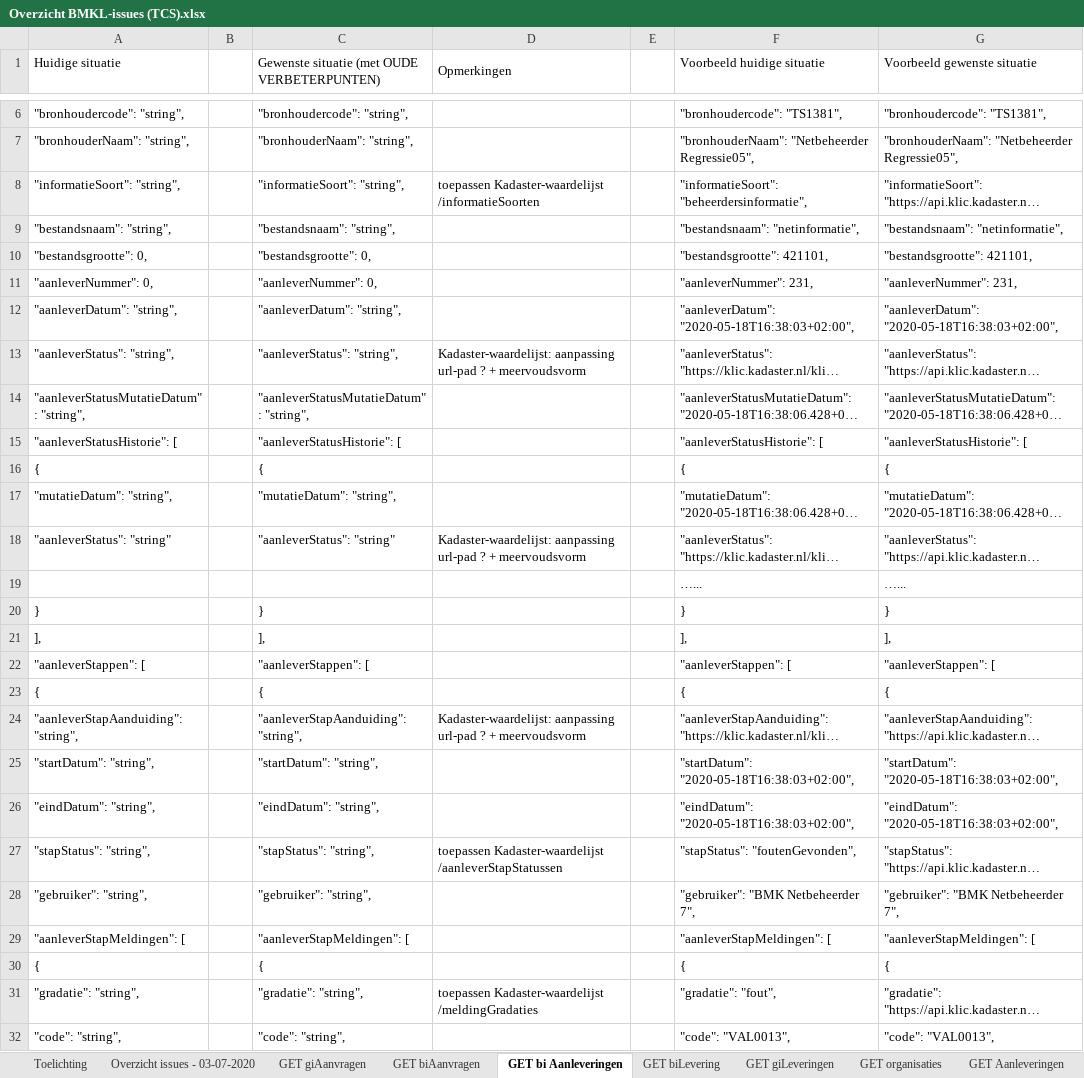
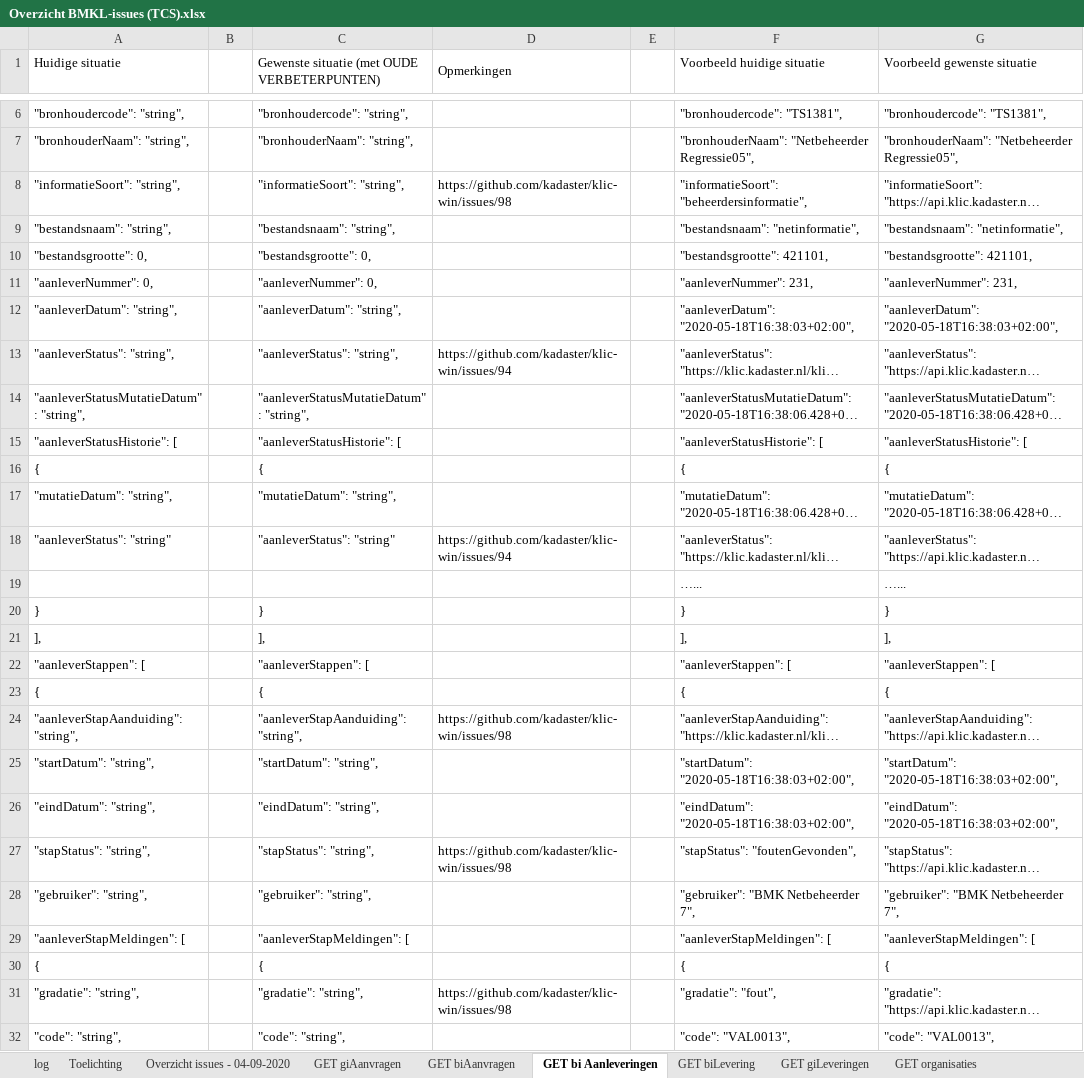
Before and after one commit to kadaster/klic-win, an Excel workbook: Beheren standaarden KLIC/Overzicht BMKL-issues (TCS).xlsx, sheet GET bi Aanleveringen, drawn as a sheet; only a part is shown, gaps mark what is left out; long unchanged cells end in …; values as stored, in another font and other column widths than the file's, no cell formats; the diff names each change by its address in the sheet, - before the commit and + after, or states it on an @@ line.

Commit message:
overzicht BMKL-issues - status 17-09-2020

```diff
--- a/Beheren standaarden KLIC/Overzicht BMKL-issues (TCS).xlsx (sheet GET bi Aanleveringen)
+++ b/Beheren standaarden KLIC/Overzicht BMKL-issues (TCS).xlsx (sheet GET bi Aanleveringen)
-sheet tab: Overzicht issues - 03-07-2020
+sheet tab: Overzicht issues - 04-09-2020
+sheet tab: log
-D8 (Opmerkingen): toepassen Kadaster-waardelijst /informatieSoorten
+D8 (Opmerkingen): https://github.com/kadaster/klic-win/issues/98
-D13 (Opmerkingen): Kadaster-waardelijst: aanpassing url-pad ? + meervoudsvorm
+D13 (Opmerkingen): https://github.com/kadaster/klic-win/issues/94
-D18 (Opmerkingen): Kadaster-waardelijst: aanpassing url-pad ? + meervoudsvorm
+D18 (Opmerkingen): https://github.com/kadaster/klic-win/issues/94
-D24 (Opmerkingen): Kadaster-waardelijst: aanpassing url-pad ? + meervoudsvorm
+D24 (Opmerkingen): https://github.com/kadaster/klic-win/issues/98
-D27 (Opmerkingen): toepassen Kadaster-waardelijst /aanleverStapStatussen
+D27 (Opmerkingen): https://github.com/kadaster/klic-win/issues/98
-D31 (Opmerkingen): toepassen Kadaster-waardelijst /meldingGradaties
+D31 (Opmerkingen): https://github.com/kadaster/klic-win/issues/98
```
Also changed, not shown: sheet Overzicht issues - 04-09-2020, sheet GET Aanleveringen, sheet GET biAanvragen, sheet GET giAanvragen, sheet Toelichting, sheet B2B-aanvraag, cell formats.
